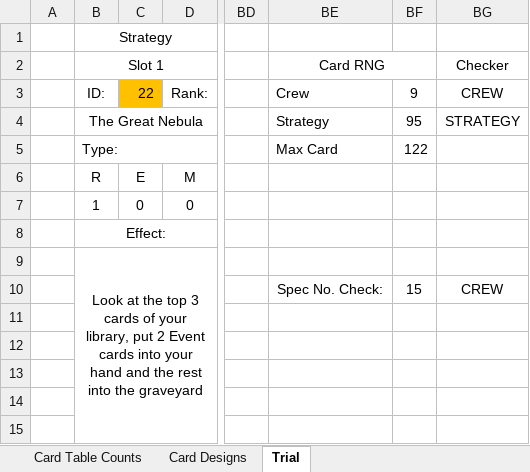
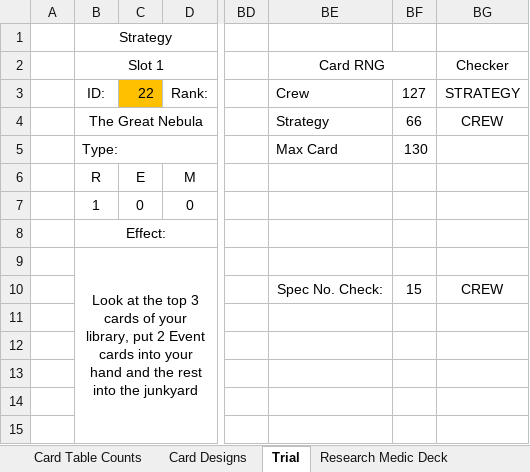
Before and after one commit to djnbud/MultiplayerGame, an Excel workbook: ShipCardsDesigns.xlsx, sheet Trial, drawn as a sheet; only a part is shown, gaps mark what is left out; values as stored, in another font and other column widths than the file's, no borders; conditional formats not drawn; the diff names each change by its address in the sheet, - before the commit and + after, or states it on an @@ line.

Commit message:
Added some cards and put together a potential deck for research and medic

```diff
--- a/ShipCardsDesigns.xlsx (sheet Trial)
+++ b/ShipCardsDesigns.xlsx (sheet Trial)
+sheet tab: Research Medic Deck
-BF3: 9
+BF3: 127
-BG3: CREW
+BG3: STRATEGY
-BF4: 95
+BF4: 66
-BG4: STRATEGY
+BG4: CREW
-BF5: 122
+BF5: 130
-B9: …into the graveyard
+B9: …into the junkyard
```
Also changed, not shown: sheet Card Designs, sheet Card Table Counts, ShipCardGameCalcs.xlsx.
